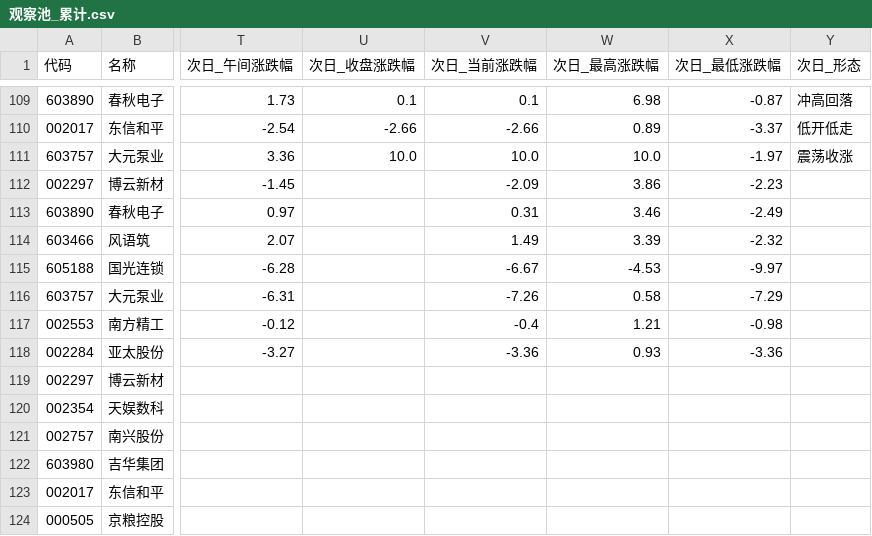
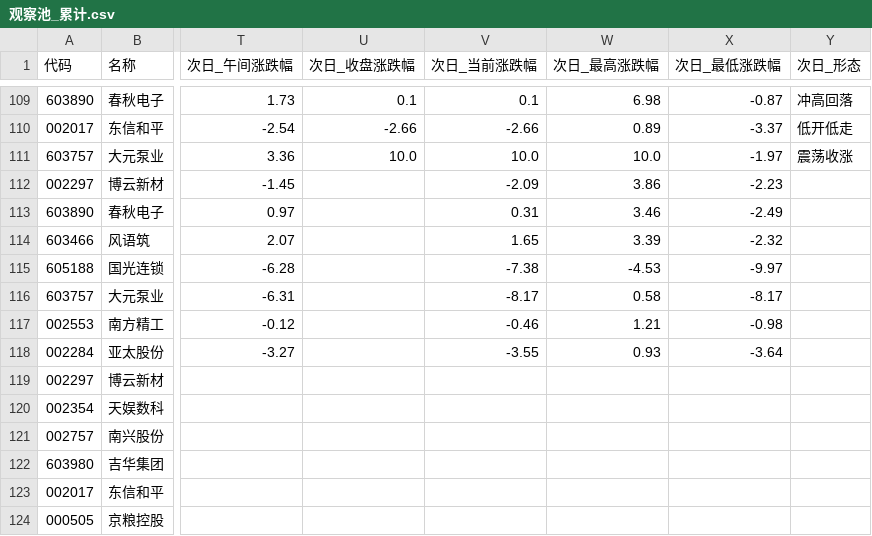
Before and after one commit to LylLLII/mx-stocks-monitor, a CSV file: mx_stocks_screener/观察池_累计.csv, drawn as a sheet; only a part is shown, gaps mark what is left out; the diff names each change by its address in the sheet, - before the commit and + after, or states it on an @@ line.

```diff
--- a/mx_stocks_screener/观察池_累计.csv
+++ b/mx_stocks_screener/观察池_累计.csv
-V114 (次日_当前涨跌幅): 1.49
+V114 (次日_当前涨跌幅): 1.65
-V115 (次日_当前涨跌幅): -6.67
+V115 (次日_当前涨跌幅): -7.38
-V116 (次日_当前涨跌幅): -7.26
+V116 (次日_当前涨跌幅): -8.17
-X116 (次日_最低涨跌幅): -7.29
+X116 (次日_最低涨跌幅): -8.17
-V117 (次日_当前涨跌幅): -0.4
+V117 (次日_当前涨跌幅): -0.46
-V118 (次日_当前涨跌幅): -3.36
+V118 (次日_当前涨跌幅): -3.55
-X118 (次日_最低涨跌幅): -3.36
+X118 (次日_最低涨跌幅): -3.64
```
Also changed, not shown: 1 other file.
